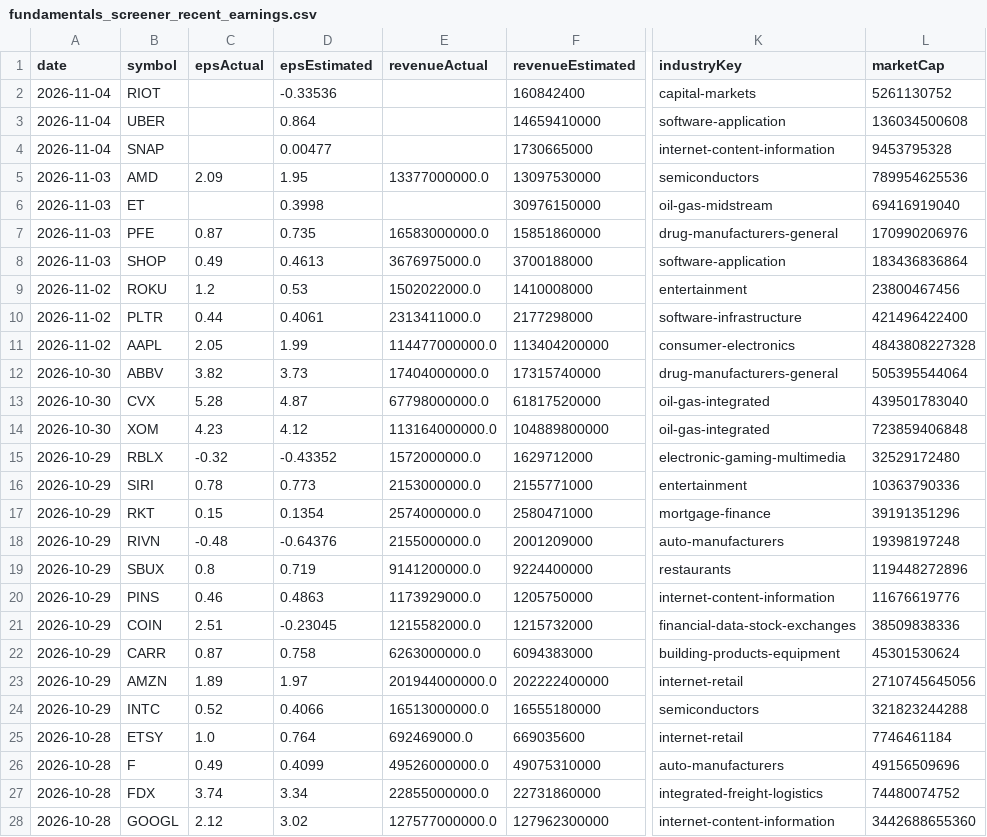
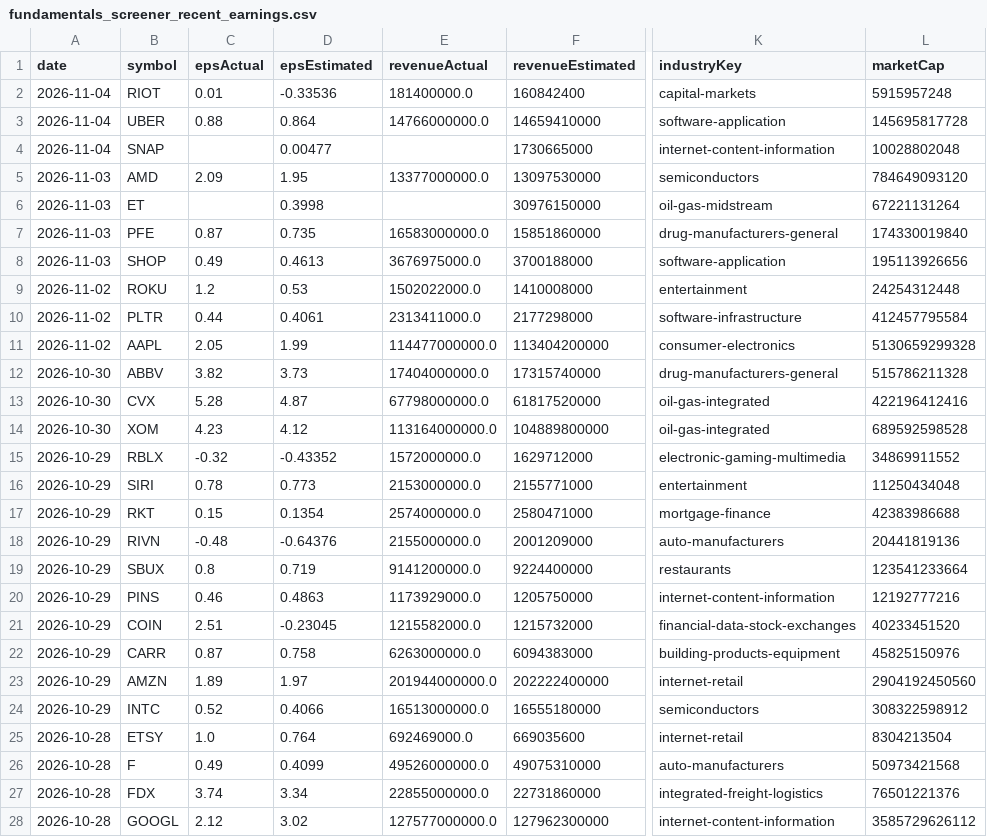
Before and after one commit to fishinmn/stock_screener, a CSV file: data/fundamentals_screener_recent_earnings.csv, drawn as a sheet; only a part is shown, gaps mark what is left out; the diff covers the shown part only; the diff names each change by its address in the sheet, - before the commit and + after, or states it on an @@ line.

```diff
--- a/data/fundamentals_screener_recent_earnings.csv
+++ b/data/fundamentals_screener_recent_earnings.csv
-C2 (epsActual): (empty)
+C2 (epsActual): 0.01
-E2 (revenueActual): (empty)
+E2 (revenueActual): 181400000.0
-L2 (marketCap): 5261130752
+L2 (marketCap): 5915957248
-C3 (epsActual): (empty)
+C3 (epsActual): 0.88
-E3 (revenueActual): (empty)
+E3 (revenueActual): 14766000000.0
-L3 (marketCap): 136034500608
+L3 (marketCap): 145695817728
-L4 (marketCap): 9453795328
+L4 (marketCap): 10028802048
-L5 (marketCap): 789954625536
+L5 (marketCap): 784649093120
-L6 (marketCap): 69416919040
+L6 (marketCap): 67221131264
-L7 (marketCap): 170990206976
+L7 (marketCap): 174330019840
-L8 (marketCap): 183436836864
+L8 (marketCap): 195113926656
-L9 (marketCap): 23800467456
+L9 (marketCap): 24254312448
-L10 (marketCap): 421496422400
+L10 (marketCap): 412457795584
-L11 (marketCap): 4843808227328
+L11 (marketCap): 5130659299328
-L12 (marketCap): 505395544064
+L12 (marketCap): 515786211328
-L13 (marketCap): 439501783040
+L13 (marketCap): 422196412416
-L14 (marketCap): 723859406848
+L14 (marketCap): 689592598528
-L15 (marketCap): 32529172480
+L15 (marketCap): 34869911552
-L16 (marketCap): 10363790336
+L16 (marketCap): 11250434048
-L17 (marketCap): 39191351296
+L17 (marketCap): 42383986688
-L18 (marketCap): 19398197248
+L18 (marketCap): 20441819136
-L19 (marketCap): 119448272896
+L19 (marketCap): 123541233664
-L20 (marketCap): 11676619776
+L20 (marketCap): 12192777216
-L21 (marketCap): 38509838336
+L21 (marketCap): 40233451520
-L22 (marketCap): 45301530624
+L22 (marketCap): 45825150976
-L23 (marketCap): 2710745645056
+L23 (marketCap): 2904192450560
-L24 (marketCap): 321823244288
+L24 (marketCap): 308322598912
-L25 (marketCap): 7746461184
+L25 (marketCap): 8304213504
-L26 (marketCap): 49156509696
+L26 (marketCap): 50973421568
-L27 (marketCap): 74480074752
+L27 (marketCap): 76501221376
-L28 (marketCap): 3442688655360
+L28 (marketCap): 3585729626112
```
Also changed, not shown: 16 edited cells elsewhere in this file, data/recent_earnings.csv, data/recent_earnings_data.csv, 9 other files.
